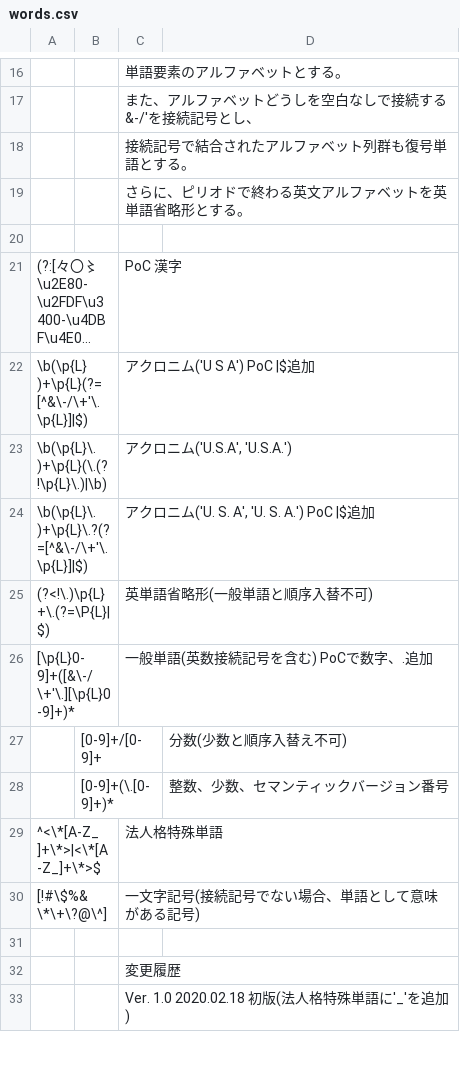
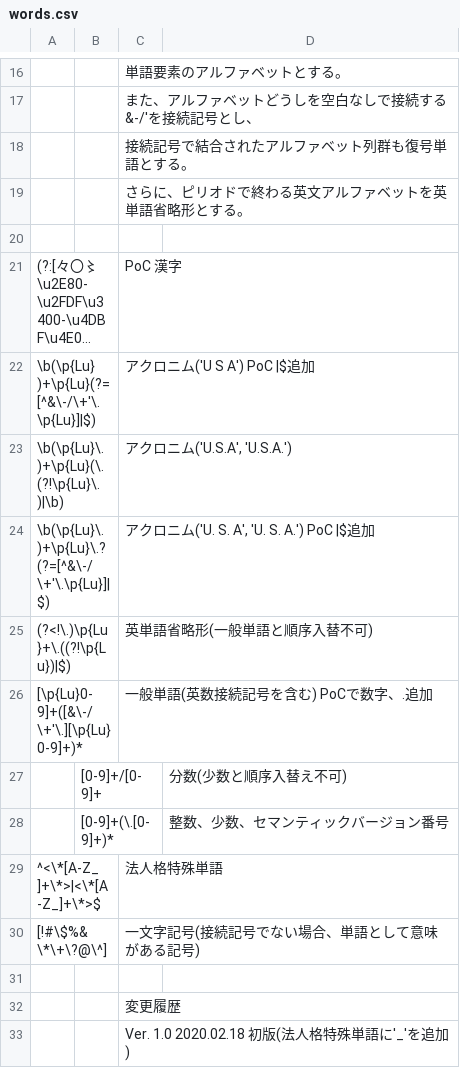
Before and after one commit to Cat-sushi/fmatch, a CSV file: config/words.csv, drawn as a sheet; only a part is shown, gaps mark what is left out; long unchanged cells end in …; the diff names each change by its address in the sheet, - before the commit and + after, or states it on an @@ line.

Commit message:
debug "ABC漢字"

```diff
--- a/config/words.csv
+++ b/config/words.csv
-A22: \b(\p{L} )+\p{L}(?=[^&\-/\+'\.\p{L}]|$)
+A22: \b(\p{Lu} )+\p{Lu}(?=[^&\-/\+'\.\p{Lu}]|$)
-A23: \b(\p{L}\.)+\p{L}(\.(?!\p{L}\.)|\b)
+A23: \b(\p{Lu}\.)+\p{Lu}(\.(?!\p{Lu}\.)|\b)
-A24: \b(\p{L}\. )+\p{L}\.?(?=[^&\-/\+'\.\p{L}]|$)
+A24: \b(\p{Lu}\. )+\p{Lu}\.?(?=[^&\-/\+'\.\p{Lu}]|$)
-A25: (?<!\.)\p{L}+\.(?=\P{L}|$)
+A25: (?<!\.)\p{Lu}+\.((?!\p{Lu})|$)
-A26: [\p{L}0-9]+([&\-/\+'\.][\p{L}0-9]+)*
+A26: [\p{Lu}0-9]+([&\-/\+'\.][\p{Lu}0-9]+)*
```
